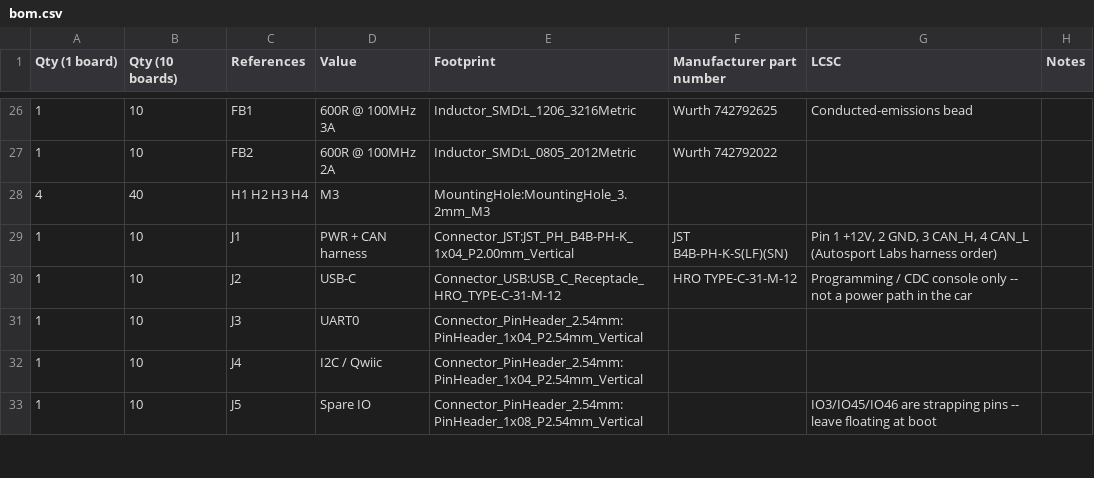
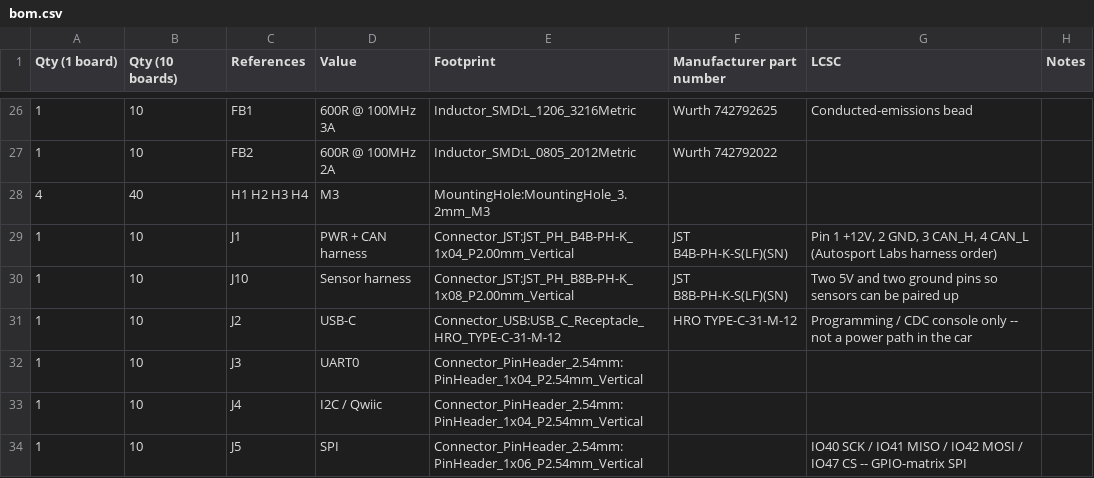
Before and after one commit to MrBlahhhh/esp32-autosport, a CSV file: bom.csv, drawn as a sheet; only a part is shown, gaps mark what is left out; the diff covers the shown part only.

```diff
--- a/bom.csv
+++ b/bom.csv
@@ -29,2 +29,3 @@ Qty (1 board),Qty (10 boards),References,Value,Footprint,Manufacturer part numbe
 1,10,J1,PWR + CAN harness,Connector_JST:JST_PH_B4B-PH-K_1x04_P2.00mm_Vertical,JST B4B-PH-K-S(LF)(SN),"Pin 1 +12V, 2 GND, 3 CAN_H, 4 CAN_L (Autosport Labs harness order)"
+1,10,J10,Sensor harness,Connector_JST:JST_PH_B8B-PH-K_1x08_P2.00mm_Vertical,JST B8B-PH-K-S(LF)(SN),Two 5V and two ground pins so sensors can be paired up
 1,10,J2,USB-C,Connector_USB:USB_C_Receptacle_HRO_TYPE-C-31-M-12,HRO TYPE-C-31-M-12,Programming / CDC console only -- not a power path in the car
@@ -32,2 +33,2 @@ Qty (1 board),Qty (10 boards),References,Value,Footprint,Manufacturer part numbe
 1,10,J4,I2C / Qwiic,Connector_PinHeader_2.54mm:PinHeader_1x04_P2.54mm_Vertical,,
-1,10,J5,Spare IO,Connector_PinHeader_2.54mm:PinHeader_1x08_P2.54mm_Vertical,,IO3/IO45/IO46 are strapping pins -- leave floating at boot
+1,10,J5,SPI,Connector_PinHeader_2.54mm:PinHeader_1x06_P2.54mm_Vertical,,IO40 SCK / IO41 MISO / IO42 MOSI / IO47 CS -- GPIO-matrix SPI
```
Also changed, not shown: 4 added rows, 2 removed rows and 40 edited cells elsewhere in this file, 11 other files.
